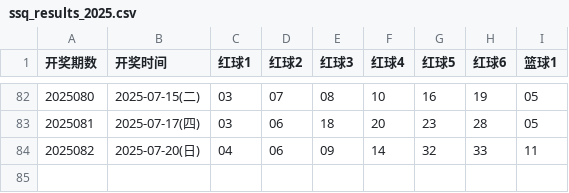
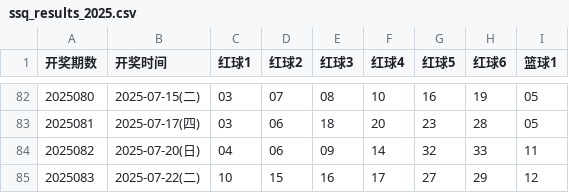
Before and after one commit to hc353167950/new_project, a CSV file: message/data/ssq_results_2025.csv, drawn as a sheet; only a part is shown, gaps mark what is left out.

```diff
--- a/message/data/ssq_results_2025.csv
+++ b/message/data/ssq_results_2025.csv
@@ -84 +84,2 @@
 2025082,2025-07-20(日),04,06,09,14,32,33,11
+2025083,2025-07-22(二),10,15,16,17,27,29,12
```
Also changed, not shown: message/data/generated_ssq.csv.
